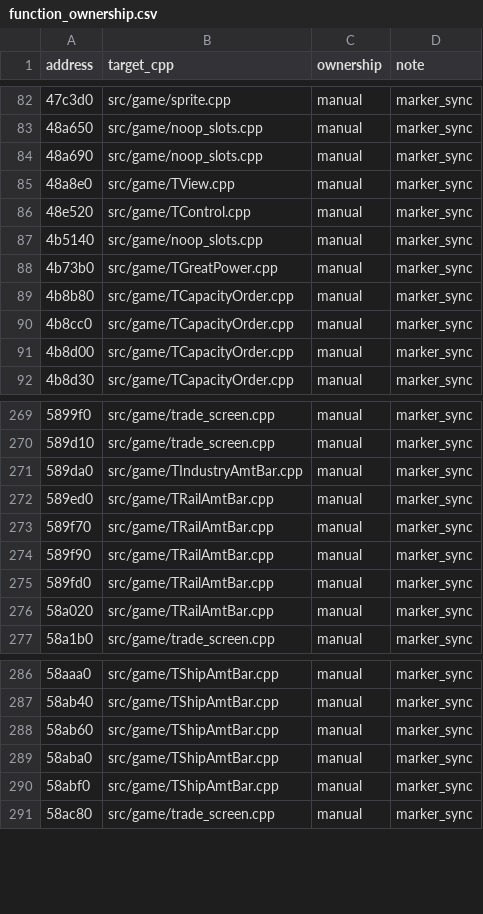
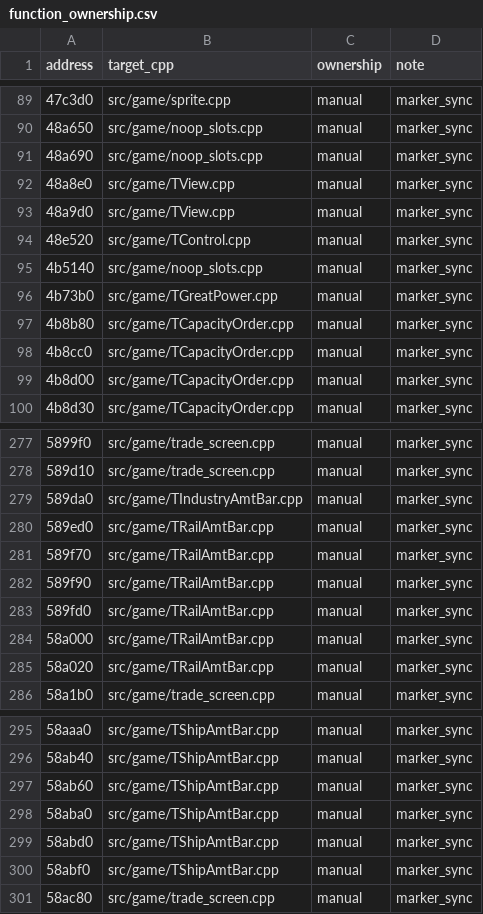
Before and after one commit to agluszak/imperialism-decomp, a CSV file: config/function_ownership.csv, drawn as a sheet; only a part is shown, gaps mark what is left out; the diff covers the shown part only.

Commit message:
Decomp: Align UI amount bar thunks & member methods
- Replaced anonymous-namespace hashed parameters with TView* in thunks to prevent demangler crashes under Wine.
- Mapped 0x00403b16 to short UiRuntimeContext::GetActiveNationId(void) to enforce proper __thiscall and ecx register loading.
- Mapped 0x00406ba9 to TView::thunk_NoOpUiLifecycleHook to align __thiscall calling convention from SelectTradeSpecialCommodityAndRecomputeBarLimits (0x0058abf0).
- Registered 0x00406ba9 as manual-owned and regenerated stubs.
- SelectTradeSpecialCommodityAndRecomputeBarLimits (0x0058abf0) similarity improved 87.27% -> 93.33%.
- Verified fully passing build, stats (100 aligned functions, 3.05% similarity), and compare-canaries.

```diff
--- a/config/function_ownership.csv
+++ b/config/function_ownership.csv
@@ -85,2 +92,3 @@ address|target_cpp|ownership|note
 48a8e0|src/game/TView.cpp|manual|marker_sync
+48a9d0|src/game/TView.cpp|manual|marker_sync
 48e520|src/game/TControl.cpp|manual|marker_sync
@@ -275,2 +283,3 @@ address|target_cpp|ownership|note
 589fd0|src/game/TRailAmtBar.cpp|manual|marker_sync
+58a000|src/game/TRailAmtBar.cpp|manual|marker_sync
 58a020|src/game/TRailAmtBar.cpp|manual|marker_sync
@@ -289,2 +298,3 @@ address|target_cpp|ownership|note
 58aba0|src/game/TShipAmtBar.cpp|manual|marker_sync
+58abd0|src/game/TShipAmtBar.cpp|manual|marker_sync
 58abf0|src/game/TShipAmtBar.cpp|manual|marker_sync
```
Also changed, not shown: 7 added rows elsewhere in this file, config/vtable_slots.csv, 51 other files.
